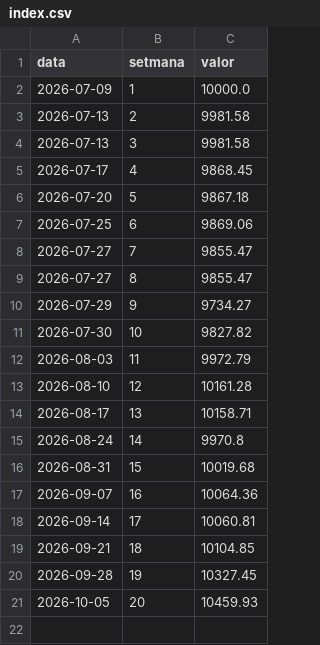
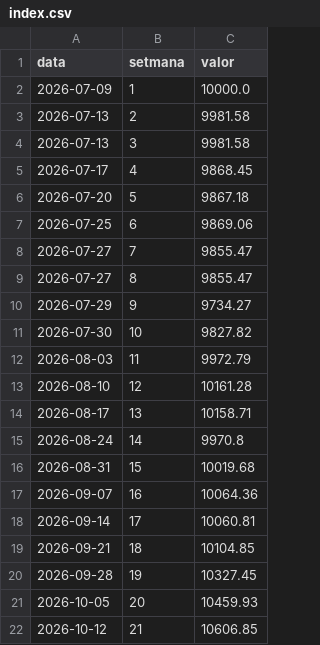
Before and after one commit to davidcortesalv-oss/alpha-artificial, a CSV file: dades/index.csv, drawn as a sheet; the diff names each change by its address in the sheet, - before the commit and + after, or states it on an @@ line.

```diff
--- a/dades/index.csv
+++ b/dades/index.csv
+row 22: 2026-10-12 | 21 | 10606.85
```
Also changed, not shown: dades/canvis.csv, dades/carteres.csv, 11 other files.
